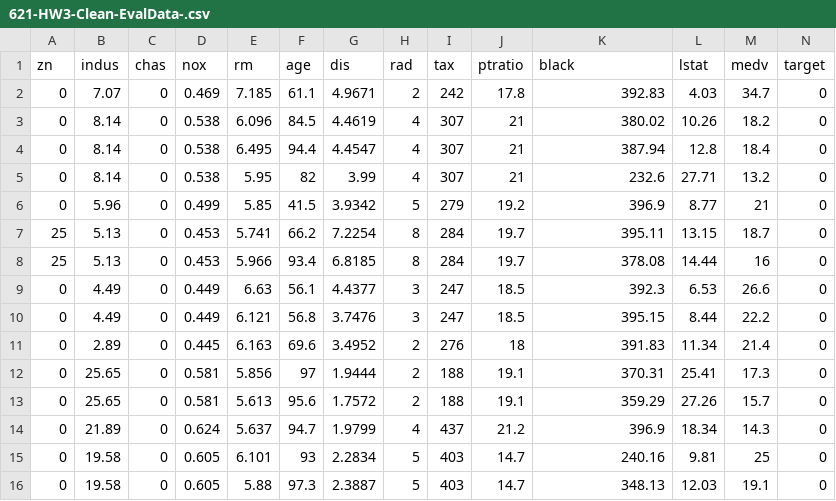
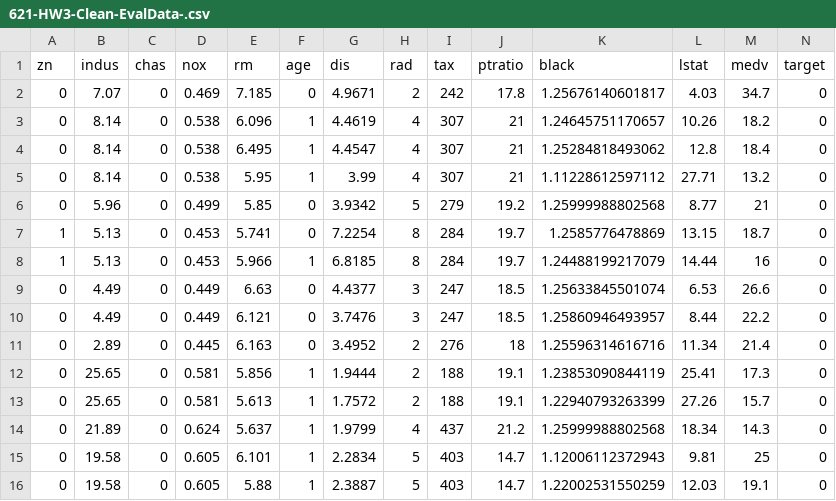
Before and after one commit to spsstudent15/2016-02-621-W2, a CSV file: HW-3/621-HW3-Clean-EvalData-.csv, drawn as a sheet; only a part is shown; the diff covers the shown part only.

```diff
--- a/HW-3/621-HW3-Clean-EvalData-.csv
+++ b/HW-3/621-HW3-Clean-EvalData-.csv
@@ -1,16 +1,16 @@
 "zn","indus","chas","nox","rm","age","dis","rad","tax","ptratio","black","lstat","medv","target"
-0,7.07,0,0.469,7.185,61.1,4.9671,2,242,17.8,392.83,4.03,34.7,0
-0,8.14,0,0.538,6.096,84.5,4.4619,4,307,21,380.02,10.26,18.2,0
-0,8.14,0,0.538,6.495,94.4,4.4547,4,307,21,387.94,12.8,18.4,0
-0,8.14,0,0.538,5.95,82,3.99,4,307,21,232.6,27.71,13.2,0
-0,5.96,0,0.499,5.85,41.5,3.9342,5,279,19.2,396.9,8.77,21,0
-25,5.13,0,0.453,5.741,66.2,7.2254,8,284,19.7,395.11,13.15,18.7,0
-25,5.13,0,0.453,5.966,93.4,6.8185,8,284,19.7,378.08,14.44,16,0
-0,4.49,0,0.449,6.63,56.1,4.4377,3,247,18.5,392.3,6.53,26.6,0
-0,4.49,0,0.449,6.121,56.8,3.7476,3,247,18.5,395.15,8.44,22.2,0
-0,2.89,0,0.445,6.163,69.6,3.4952,2,276,18,391.83,11.34,21.4,0
-0,25.65,0,0.581,5.856,97,1.9444,2,188,19.1,370.31,25.41,17.3,0
-0,25.65,0,0.581,5.613,95.6,1.7572,2,188,19.1,359.29,27.26,15.7,0
-0,21.89,0,0.624,5.637,94.7,1.9799,4,437,21.2,396.9,18.34,14.3,0
-0,19.58,0,0.605,6.101,93,2.2834,5,403,14.7,240.16,9.81,25,0
-0,19.58,0,0.605,5.88,97.3,2.3887,5,403,14.7,348.13,12.03,19.1,0
+"0",7.07,0,0.469,7.185,"0",4.9671,2,242,17.8,1.25676140601817,4.03,34.7,0
+"0",8.14,0,0.538,6.096,"1",4.4619,4,307,21,1.24645751170657,10.26,18.2,0
+"0",8.14,0,0.538,6.495,"1",4.4547,4,307,21,1.25284818493062,12.8,18.4,0
+"0",8.14,0,0.538,5.95,"1",3.99,4,307,21,1.11228612597112,27.71,13.2,0
+"0",5.96,0,0.499,5.85,"0",3.9342,5,279,19.2,1.25999988802568,8.77,21,0
+"1",5.13,0,0.453,5.741,"0",7.2254,8,284,19.7,1.2585776478869,13.15,18.7,0
+"1",5.13,0,0.453,5.966,"1",6.8185,8,284,19.7,1.24488199217079,14.44,16,0
+"0",4.49,0,0.449,6.63,"0",4.4377,3,247,18.5,1.25633845501074,6.53,26.6,0
+"0",4.49,0,0.449,6.121,"0",3.7476,3,247,18.5,1.25860946493957,8.44,22.2,0
+"0",2.89,0,0.445,6.163,"0",3.4952,2,276,18,1.25596314616716,11.34,21.4,0
+"0",25.65,0,0.581,5.856,"1",1.9444,2,188,19.1,1.23853090844119,25.41,17.3,0
+"0",25.65,0,0.581,5.613,"1",1.7572,2,188,19.1,1.22940793263399,27.26,15.7,0
+"0",21.89,0,0.624,5.637,"1",1.9799,4,437,21.2,1.25999988802568,18.34,14.3,0
+"0",19.58,0,0.605,6.101,"1",2.2834,5,403,14.7,1.12006112372943,9.81,25,0
+"0",19.58,0,0.605,5.88,"1",2.3887,5,403,14.7,1.22002531550259,12.03,19.1,0
```
Also changed, not shown: 88 edited cells elsewhere in this file, HW-3/621-HW3-Clean-Data.csv.
